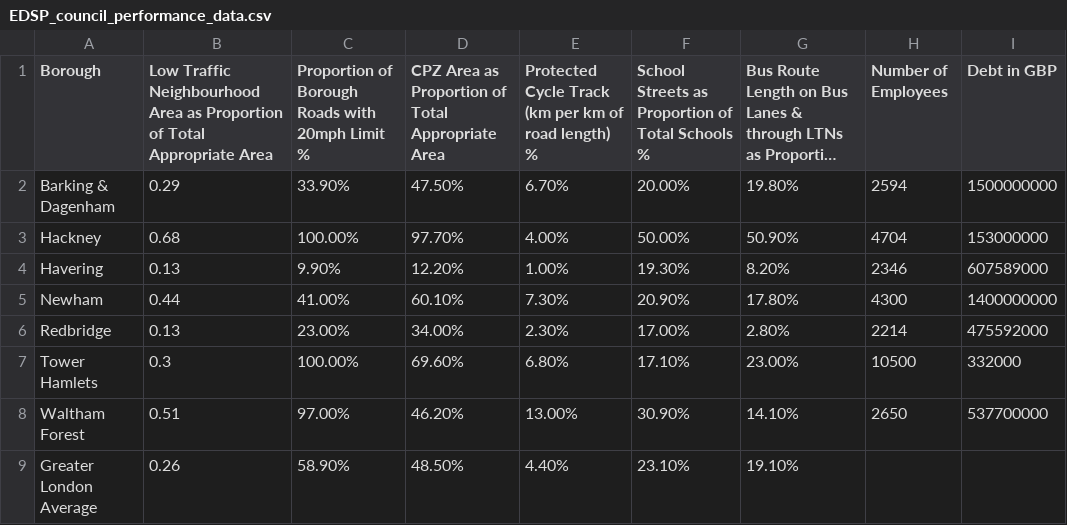
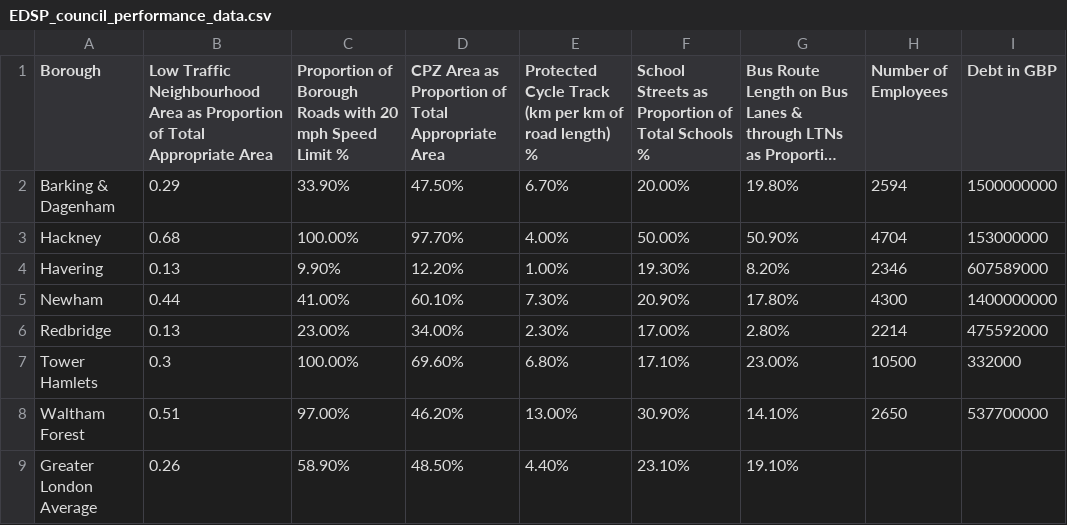
Before and after one commit to jas-mid/DataSciProj, a CSV file: EDSP_council_performance_data.csv, drawn as a sheet; long unchanged cells end in …; the diff names each change by its address in the sheet, - before the commit and + after, or states it on an @@ line.

Commit message:
Borough and statistic filters added to statistics page. Minor fixes to data and elsewhere.

```diff
--- a/EDSP_council_performance_data.csv
+++ b/EDSP_council_performance_data.csv
-C1: …Roads with 20mph Limit %
+C1: …Roads with 20 mph Speed Limit %
```
Also changed, not shown: 1 other file.
